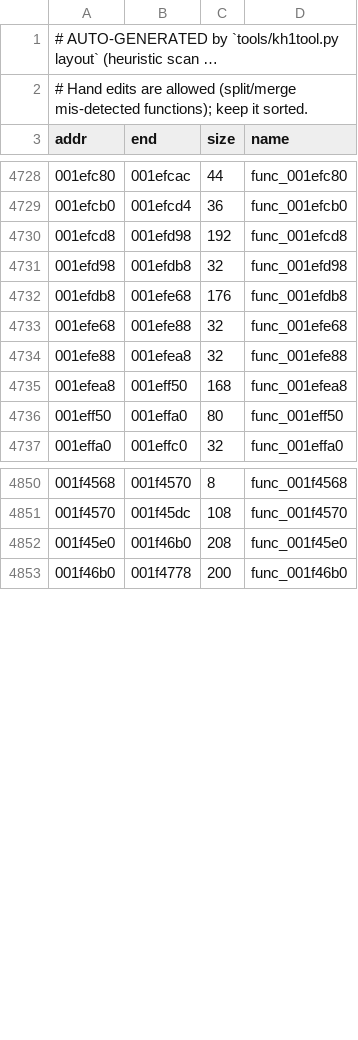
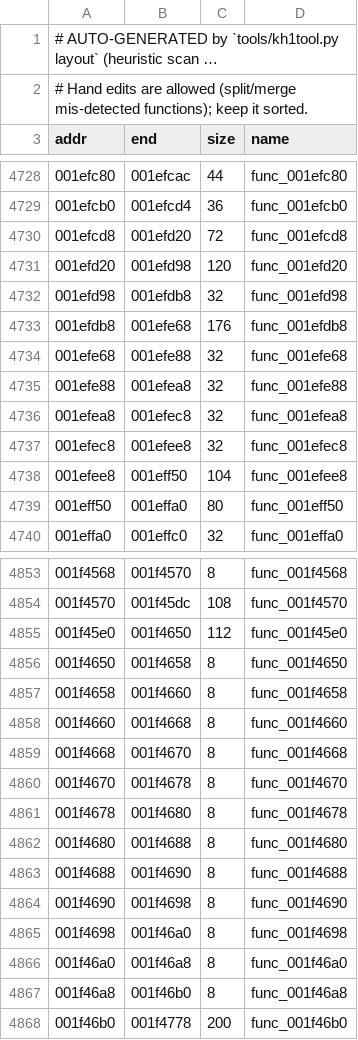
Before and after one commit to ShayVD/kh1-decomp, a TSV file: layout.tsv, drawn as a sheet; only a part is shown, gaps mark what is left out; long unchanged cells end in …; the diff covers the shown part only.

```diff
--- a/layout.tsv
+++ b/layout.tsv
@@ -4729,3 +4729,4 @@ addr	end	size	name
 001efcb0	001efcd4	36	func_001efcb0
-001efcd8	001efd98	192	func_001efcd8
+001efcd8	001efd20	72	func_001efcd8
+001efd20	001efd98	120	func_001efd20
 001efd98	001efdb8	32	func_001efd98
@@ -4734,3 +4735,5 @@ addr	end	size	name
 001efe88	001efea8	32	func_001efe88
-001efea8	001eff50	168	func_001efea8
+001efea8	001efec8	32	func_001efea8
+001efec8	001efee8	32	func_001efec8
+001efee8	001eff50	104	func_001efee8
 001eff50	001effa0	80	func_001eff50
@@ -4851,3 +4854,15 @@ addr	end	size	name
 001f4570	001f45dc	108	func_001f4570
-001f45e0	001f46b0	208	func_001f45e0
+001f45e0	001f4650	112	func_001f45e0
+001f4650	001f4658	8	func_001f4650
+001f4658	001f4660	8	func_001f4658
+001f4660	001f4668	8	func_001f4660
+001f4668	001f4670	8	func_001f4668
+001f4670	001f4678	8	func_001f4670
+001f4678	001f4680	8	func_001f4678
+001f4680	001f4688	8	func_001f4680
+001f4688	001f4690	8	func_001f4688
+001f4690	001f4698	8	func_001f4690
+001f4698	001f46a0	8	func_001f4698
+001f46a0	001f46a8	8	func_001f46a0
+001f46a8	001f46b0	8	func_001f46a8
 001f46b0	001f4778	200	func_001f46b0
```
Also changed, not shown: 2 added rows and 4 edited cells elsewhere in this file, 2 other files.
